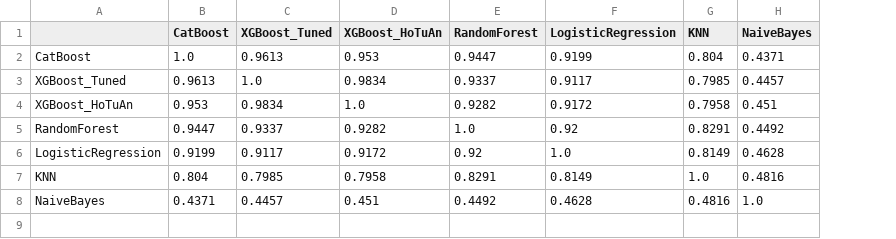
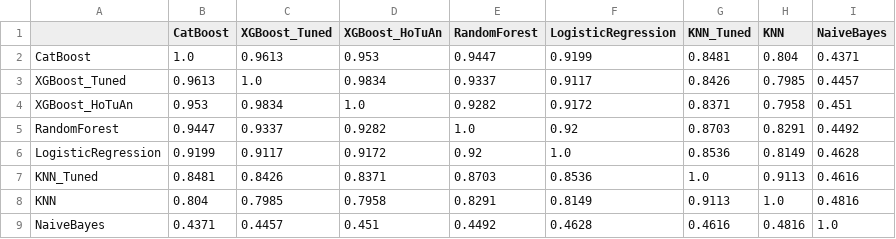
Before and after one commit to hai-dep-try/obesity-ml-research, a CSV file: results/model_kappa.csv, drawn as a sheet; the diff names each change by its address in the sheet, - before the commit and + after, or states it on an @@ line.

```diff
--- a/results/model_kappa.csv
+++ b/results/model_kappa.csv
+column G (KNN_Tuned), rows 2-6: 0.8481 | 0.8426 | 0.8371 | 0.8703 | 0.8536; rows 8-9: 0.9113 | 0.4616
+row 7: KNN_Tuned | 0.8481 | 0.8426 | 0.8371 | 0.8703 | 0.8536 | 1.0 | 0.9113 | 0.4616
```
Also changed, not shown: results/error_analysis_top_pairs.csv, results/extended_comparison.csv, 23 other files.
